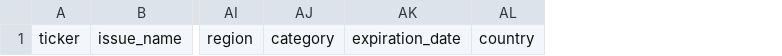
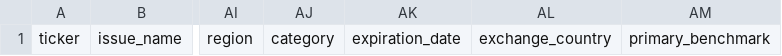
Before and after one commit to MikeConner/etfg-engine-etl, a CSV file: public/etpr_template.csv, drawn as a sheet; only a part is shown, gaps mark what is left out; removed rows and columns are numbered as before the commit, all else as after; the diff names each change by its address in the sheet, - before the commit and + after, or states it on an @@ line.

Commit message:
Add primary benchmark to ETPR template

```diff
--- a/public/etpr_template.csv
+++ b/public/etpr_template.csv
-column AL, row 1: country
+column AL, row 1: exchange_country
+column AM, row 1: primary_benchmark
```
Also changed, not shown: 1 other file.
